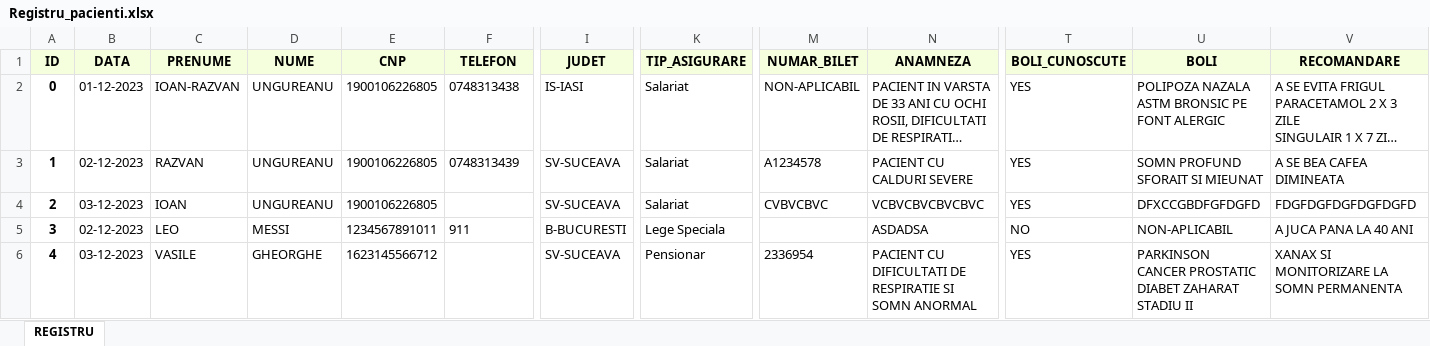
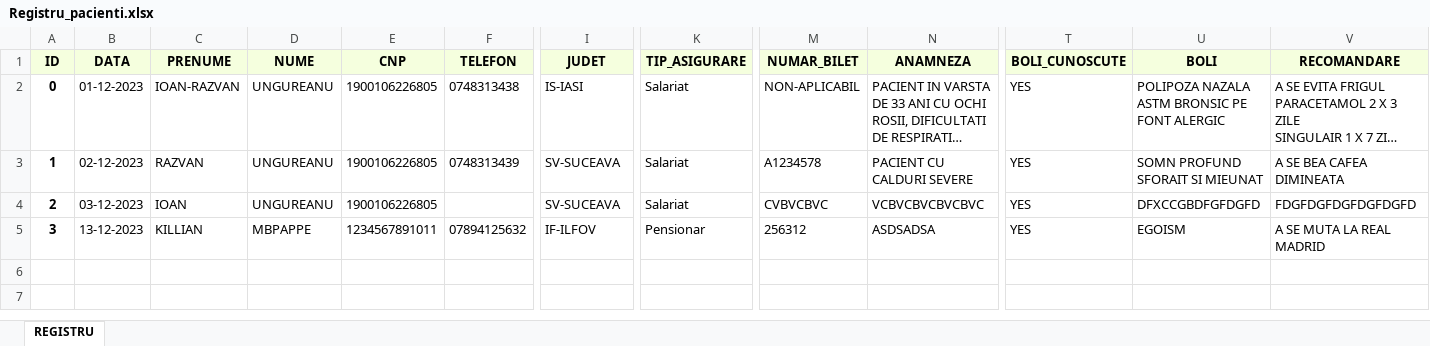
Before and after one commit to Razvan1990/FormSomnTkinterSqlExcel, an Excel workbook: Registru_Pacienti/excel_database/Registru_pacienti.xlsx, sheet REGISTRU, drawn as a sheet; only a part is shown, gaps mark what is left out; long unchanged cells end in …; values as stored, in another font and other column widths than the file's, no borders; rows hold the shown columns only; ↵ is a line break in a cell; the diff names each change by its address in the sheet, - before the commit and + after, or states it on an @@ line.

Commit message:
Update functionality for registru pacienti

```diff
--- a/Registru_Pacienti/excel_database/Registru_pacienti.xlsx (sheet REGISTRU)
+++ b/Registru_Pacienti/excel_database/Registru_pacienti.xlsx (sheet REGISTRU)
-B5 (DATA): 02-12-2023
+B5 (DATA): 13-12-2023
-C5 (PRENUME): LEO
+C5 (PRENUME): KILLIAN
-D5 (NUME): MESSI
+D5 (NUME): MBPAPPE
-F5 (TELEFON): 911
+F5 (TELEFON): 07894125632
-I5 (JUDET): B-BUCURESTI
+I5 (JUDET): IF-ILFOV
-K5 (TIP_ASIGURARE): Lege Speciala
+K5 (TIP_ASIGURARE): Pensionar
-M5 (NUMAR_BILET): (empty)
+M5 (NUMAR_BILET): 256312
-N5 (ANAMNEZA): ASDADSA
+N5 (ANAMNEZA): ASDSADSA
-T5 (BOLI_CUNOSCUTE): NO
+T5 (BOLI_CUNOSCUTE): YES
-U5 (BOLI): NON-APLICABIL
+U5 (BOLI): EGOISM
-V5 (RECOMANDARE): A JUCA PANA LA 40 ANI
+V5 (RECOMANDARE): A SE MUTA LA REAL MADRID
-row 6: 4 | 03-12-2023 | VASILE | GHEORGHE | 1623145566712 |  | SV-SUCEAVA | Pensionar | 2336954 | PACIENT CU DIFICULTATI DE RESPIRATIE SI SOMN ANORMAL | YES | PARKINSON ↵ CANCER PROSTATIC ↵ DIABET ZAHARAT STADIU II | XANAX SI MONITORIZARE LA SOMN PERMANENTA
```
Also changed, not shown: 5 other files.
